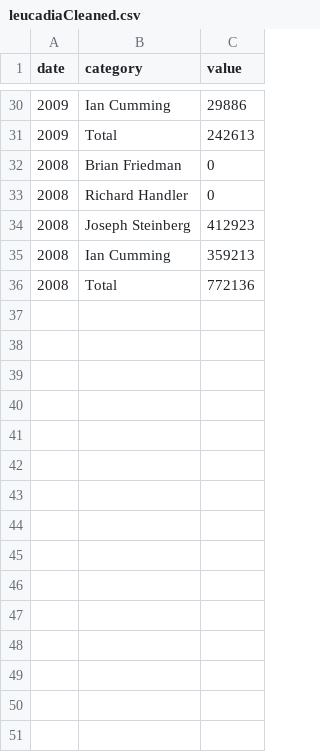
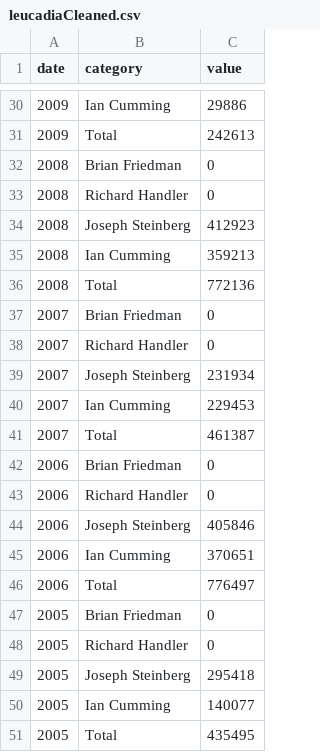
Before and after one commit to luwei14/visual-vocabulary, a CSV file: circle-timelines/leucadiaCleaned.csv, drawn as a sheet; only a part is shown, gaps mark what is left out.

```diff
--- a/circle-timelines/leucadiaCleaned.csv
+++ b/circle-timelines/leucadiaCleaned.csv
@@ -36 +36,16 @@
 "2008","Total",772136
+"2007","Brian Friedman",0
+"2007","Richard Handler",0
+"2007","Joseph Steinberg",231934
+"2007","Ian Cumming",229453
+"2007","Total",461387
+"2006","Brian Friedman",0
+"2006","Richard Handler",0
+"2006","Joseph Steinberg",405846
+"2006","Ian Cumming",370651
+"2006","Total",776497
+"2005","Brian Friedman",0
+"2005","Richard Handler",0
+"2005","Joseph Steinberg",295418
+"2005","Ian Cumming",140077
+"2005","Total",435495
```
Also changed, not shown: circle-timelines/comcastCleaned.csv, circle-timelines/tysonCleaned.csv, 17 other files.
